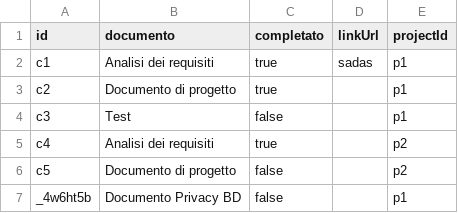
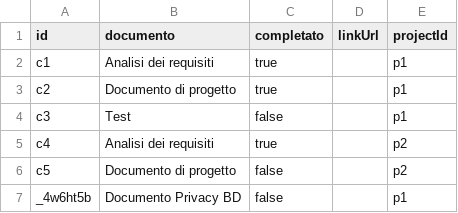
Before and after one commit to lodomenicobufi/luo-portfolio-access, a CSV file: data/checklist.csv, drawn as a sheet.

Commit message:
Update checklist

```diff
--- a/data/checklist.csv
+++ b/data/checklist.csv
@@ -1,3 +1,3 @@
 id,documento,completato,linkUrl,projectId
-c1,Analisi dei requisiti,true,sadas,p1
+c1,Analisi dei requisiti,true,,p1
 c2,Documento di progetto,true,,p1
```
